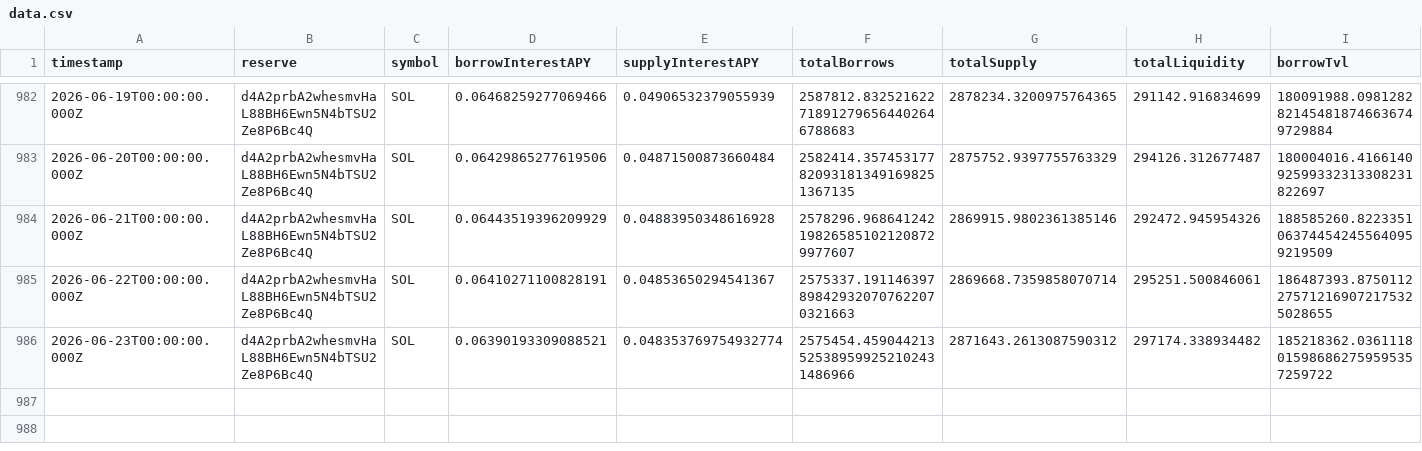
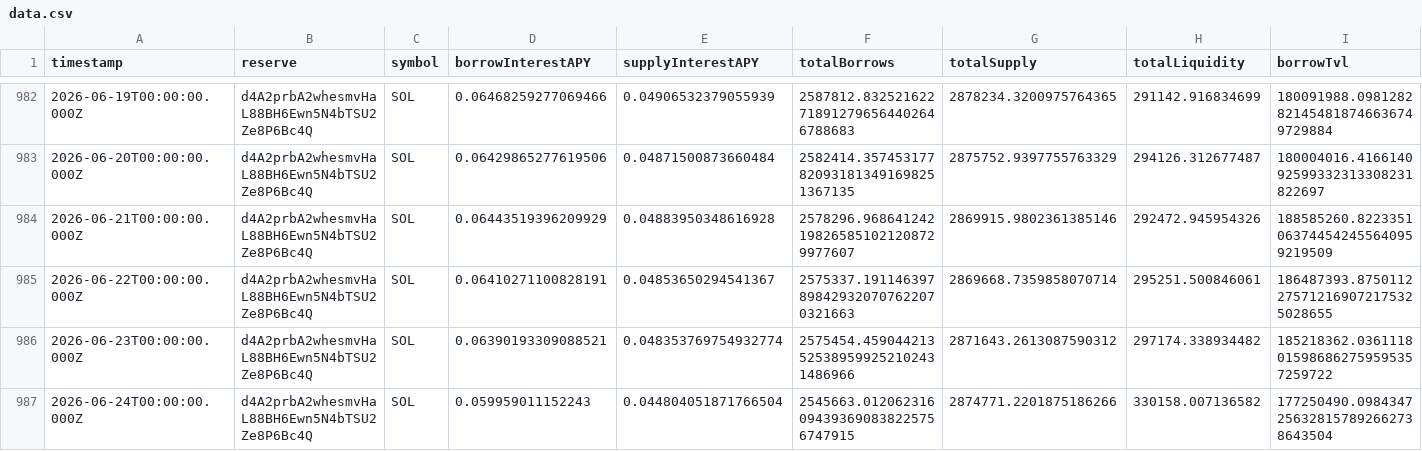
Before and after one commit to mael-bomane/warehouse, a CSV file: lending/kamino/sol/data.csv, drawn as a sheet; only a part is shown, gaps mark what is left out; rows hold the shown columns only; the diff names each change by its address in the sheet, - before the commit and + after, or states it on an @@ line.

```diff
--- a/lending/kamino/sol/data.csv
+++ b/lending/kamino/sol/data.csv
+row 987: 2026-06-24T00:00:00.000Z | d4A2prbA2whesmvHaL88BH6Ewn5N4bTSU2Ze8P6Bc4Q | SOL | 0.059959011152243 | 0.044804051871766504 | 2545663.012062316094393690838225756747915 | 2874771.2201875186266 | 330158.007136582 | 177250490.0984347256328157892662738643504
```
